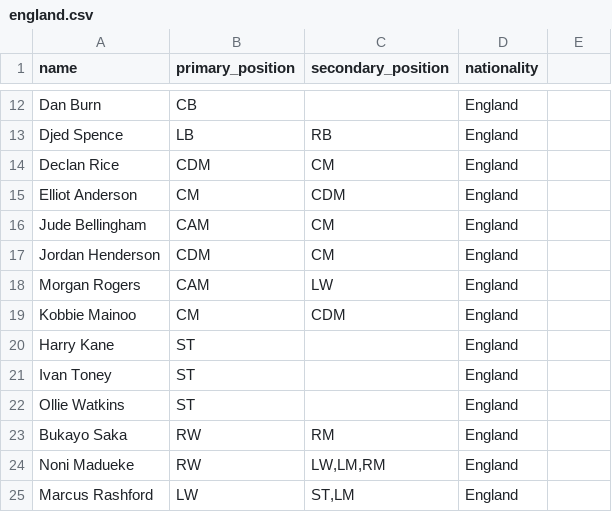
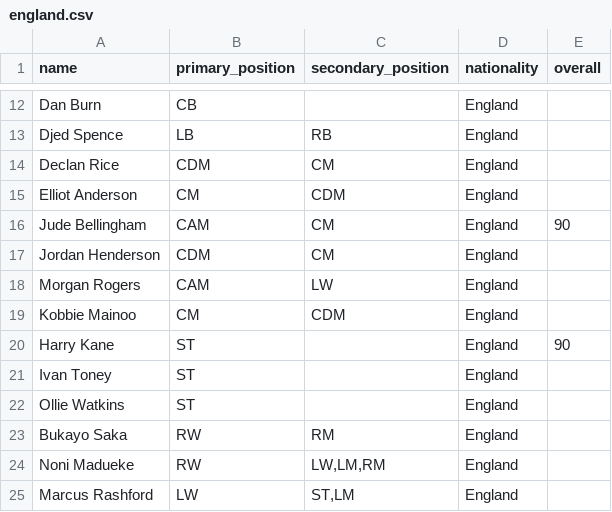
Before and after one commit to SadmanSakibKhan11/KickoffXI, a CSV file: data/teams/england.csv, drawn as a sheet; only a part is shown, gaps mark what is left out; the diff names each change by its address in the sheet, - before the commit and + after, or states it on an @@ line.

```diff
--- a/data/teams/england.csv
+++ b/data/teams/england.csv
-E1: (empty)
+E1: overall
-E16 (overall): (empty)
+E16 (overall): 90
-E20 (overall): (empty)
+E20 (overall): 90
```
Also changed, not shown: data/teams/argentina.csv, data/teams/belgium.csv, 19 other files.
